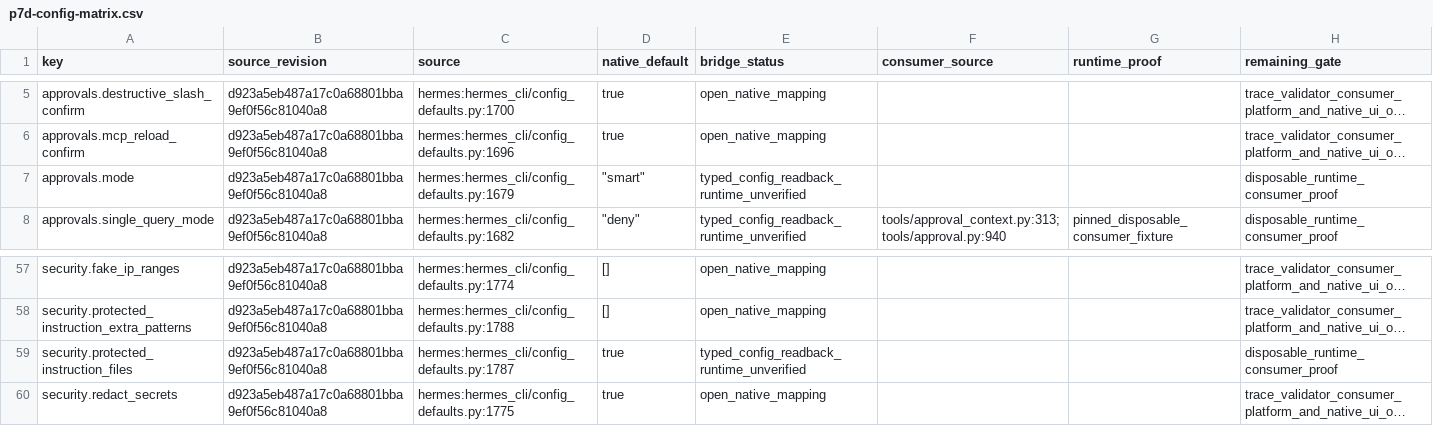
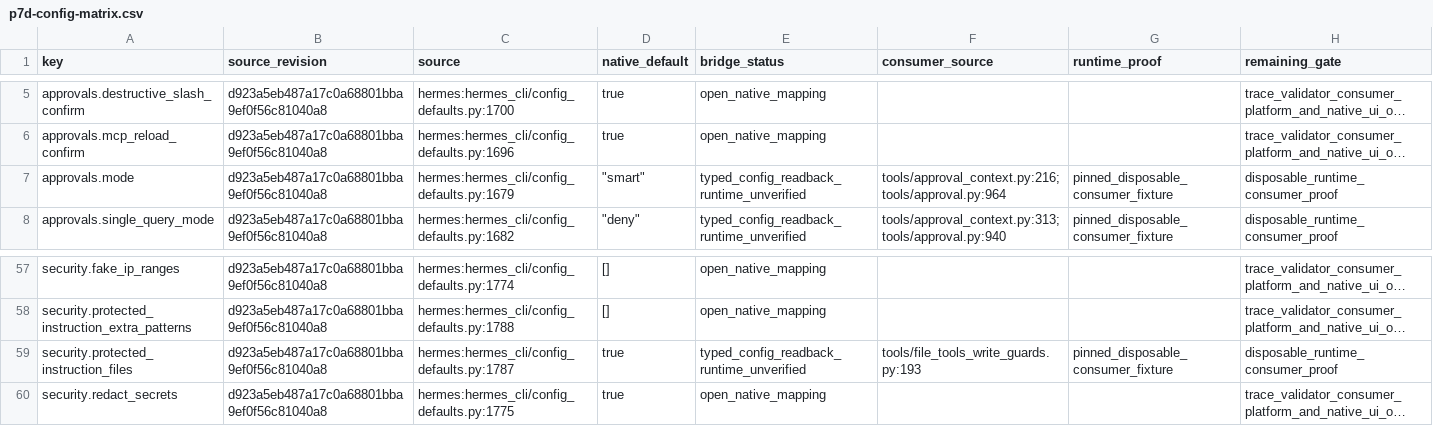
Before and after one commit to rogueki/rogue-friday, a CSV file: docs/agent-work/hermes-full-integration/p7d-config-matrix.csv, drawn as a sheet; only a part is shown, gaps mark what is left out; long unchanged cells end in …; the diff names each change by its address in the sheet, - before the commit and + after, or states it on an @@ line.

Commit message:
Expose native Hermes approval bypass and protected-file policy

```diff
--- a/docs/agent-work/hermes-full-integration/p7d-config-matrix.csv
+++ b/docs/agent-work/hermes-full-integration/p7d-config-matrix.csv
-F7 (consumer_source): (empty)
+F7 (consumer_source): tools/approval_context.py:216;tools/approval.py:964
-G7 (runtime_proof): (empty)
+G7 (runtime_proof): pinned_disposable_consumer_fixture
-F59 (consumer_source): (empty)
+F59 (consumer_source): tools/file_tools_write_guards.py:193
-G59 (runtime_proof): (empty)
+G59 (runtime_proof): pinned_disposable_consumer_fixture
```
Also changed, not shown: 13 other files.
